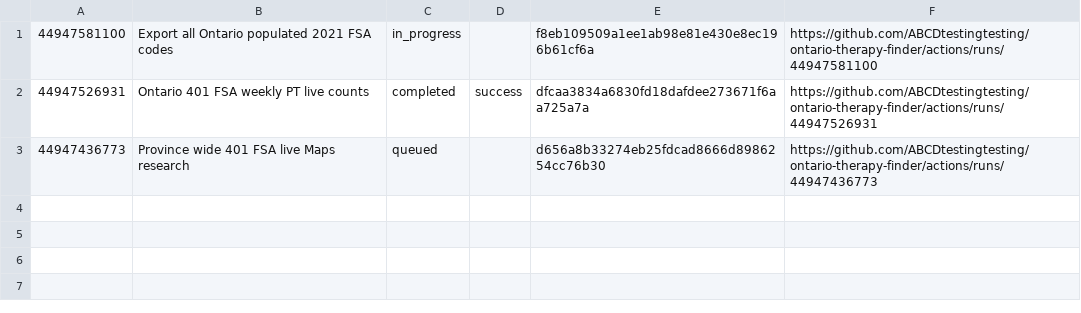
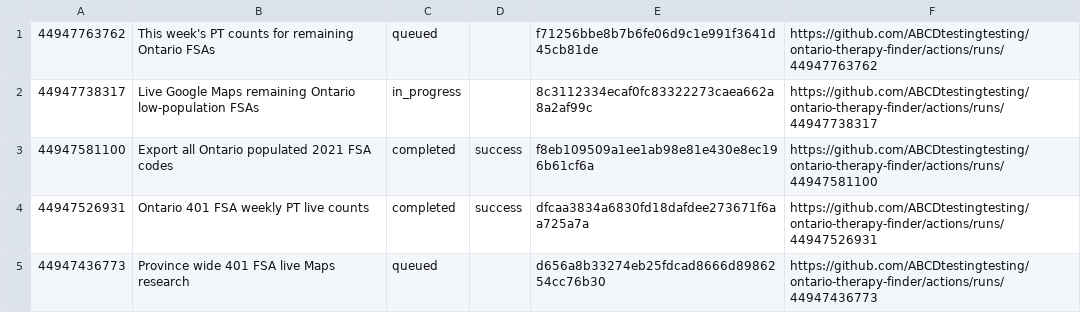
Before and after one commit to ABCDtestingtesting/ontario-therapy-finder, a TSV file: ontario-map-runs.tsv, drawn as a sheet.

```diff
--- a/ontario-map-runs.tsv
+++ b/ontario-map-runs.tsv
@@ -1,2 +1,4 @@
-44947581100	Export all Ontario populated 2021 FSA codes	in_progress		f8eb109509a1ee1ab98e81e430e8ec196b61cf6a	https://github.com/ABCDtestingtesting/ontario-therapy-finder/actions/runs/44947581100
+44947763762	This week's PT counts for remaining Ontario FSAs	queued		f71256bbe8b7b6fe06d9c1e991f3641d45cb81de	https://github.com/ABCDtestingtesting/ontario-therapy-finder/actions/runs/44947763762
+44947738317	Live Google Maps remaining Ontario low-population FSAs	in_progress		8c3112334ecaf0fc83322273caea662a8a2af99c	https://github.com/ABCDtestingtesting/ontario-therapy-finder/actions/runs/44947738317
+44947581100	Export all Ontario populated 2021 FSA codes	completed	success	f8eb109509a1ee1ab98e81e430e8ec196b61cf6a	https://github.com/ABCDtestingtesting/ontario-therapy-finder/actions/runs/44947581100
 44947526931	Ontario 401 FSA weekly PT live counts	completed	success	dfcaa3834a6830fd18dafdee273671f6aa725a7a	https://github.com/ABCDtestingtesting/ontario-therapy-finder/actions/runs/44947526931
```
Also changed, not shown: ontario-map-jobs.tsv.
